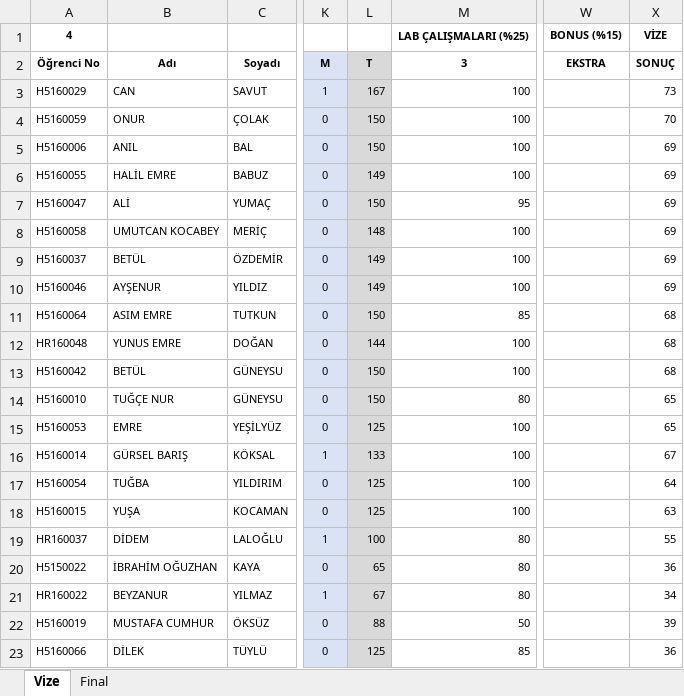
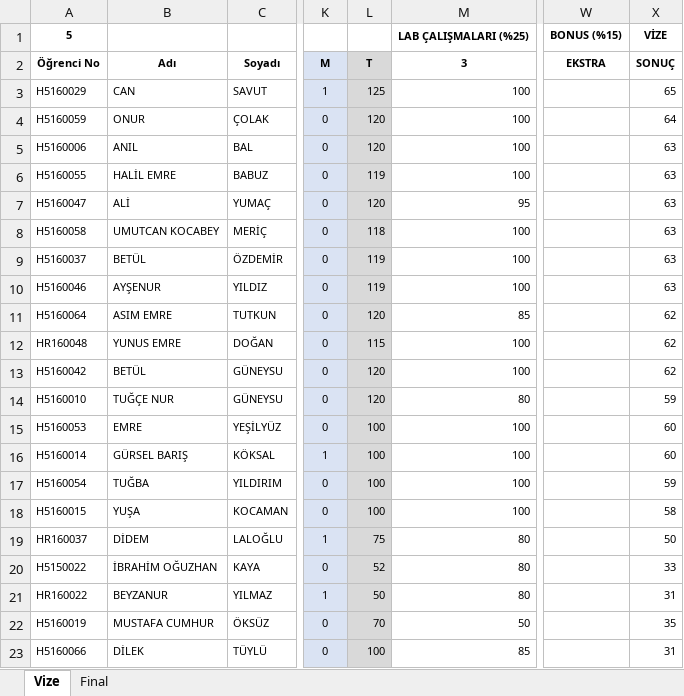
Before and after one commit to ozkansari/MyCourses, an Excel workbook: SoftwareDevEnvAndTools/_docs/Notlar.xlsx, sheet Vize, drawn as a sheet; only a part is shown, gaps mark what is left out; values as stored, in another font and other column widths than the file's, no borders; conditional formats not drawn; the diff covers the shown part only; the diff names each change by its address in the sheet, - before the commit and + after, or states it on an @@ line.

Commit message:
Yazilim araclari notlar

```diff
--- a/SoftwareDevEnvAndTools/_docs/Notlar.xlsx (sheet Vize)
+++ b/SoftwareDevEnvAndTools/_docs/Notlar.xlsx (sheet Vize)
-A1: 4
+A1: 5
-L3: 167
+L3: 125
-X3: 73
+X3: 65
-L4:L5: 150
+L4:L5: 120
-X4: 70
+X4: 64
-X5:X10: 69
+X5:X10: 63
-L6: 149
+L6: 119
-L7: 150
+L7: 120
-L8: 148
+L8: 118
-L9:L10: 149
+L9:L10: 119
-L11: 150
+L11: 120
-X11:X13: 68
+X11:X13: 62
-L12: 144
+L12: 115
-L13:L14: 150
+L13:L14: 120
-X14: 65
+X14: 59
-L15: 125
+L15: 100
-X15: 65
+X15: 60
-L16: 133
+L16: 100
-X16: 67
+X16: 60
-L17:L18: 125
+L17:L18: 100
-X17: 64
+X17: 59
-X18: 63
+X18: 58
-L19: 100
+L19: 75
-X19: 55
+X19: 50
-L20: 65
+L20: 52
-X20: 36
+X20: 33
-L21: 67
+L21: 50
-X21: 34
+X21: 31
-L22: 88
+L22: 70
-X22: 39
+X22: 35
-L23: 125
+L23: 100
-X23: 36
+X23: 31
```
Also changed, not shown: 8 edited cells elsewhere in this sheet.
